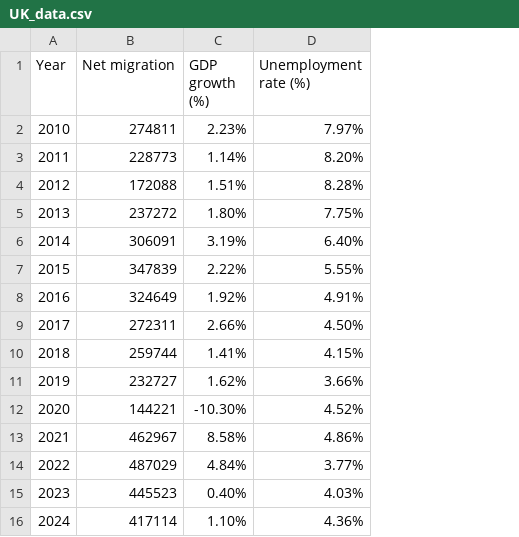
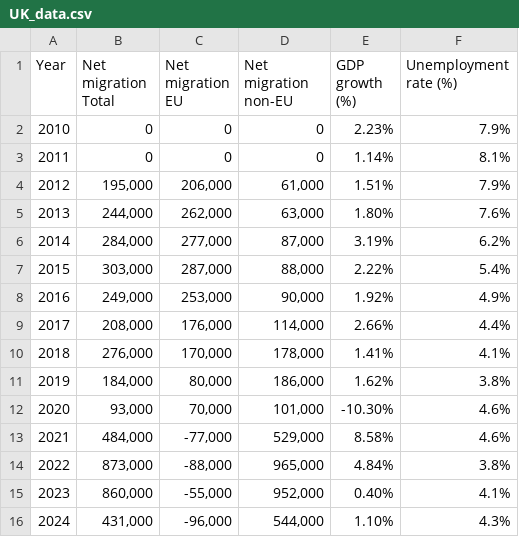
Before and after one commit to Noura-23/Noura-23.github.io, a CSV file: Portfolio_charts/UK_data.csv, drawn as a sheet; removed rows and columns are numbered as before the commit, all else as after; the diff names each change by its address in the sheet, - before the commit and + after, or states it on an @@ line.

Commit message:
data update

```diff
--- a/Portfolio_charts/UK_data.csv
+++ b/Portfolio_charts/UK_data.csv
-column B (Net migration), rows 2-16: 274811 | 228773 | 172088 | 237272 | 306091 | 347839 | 324649 | 272311 | 259744 | 232727 | 144221 | 462967 | 487029 | 445523 | 417114
+column B (Net migration Total), rows 2-16: 0 | 0 | 195,000 | 244,000 | 284,000 | 303,000 | 249,000 | 208,000 | 276,000 | 184,000 | 93,000 | 484,000 | 873,000 | 860,000 | 431,000
+column C (Net migration EU), rows 2-16: 0 | 0 | 206,000 | 262,000 | 277,000 | 287,000 | 253,000 | 176,000 | 170,000 | 80,000 | 70,000 | -77,000 | -88,000 | -55,000 | -96,000
+column D (Net migration non-EU), rows 2-16: 0 | 0 | 61,000 | 63,000 | 87,000 | 88,000 | 90,000 | 114,000 | 178,000 | 186,000 | 101,000 | 529,000 | 965,000 | 952,000 | 544,000
-F2 (Unemployment rate (%)): 7.97%
+F2 (Unemployment rate (%)): 7.9%
-F3 (Unemployment rate (%)): 8.20%
+F3 (Unemployment rate (%)): 8.1%
-F4 (Unemployment rate (%)): 8.28%
+F4 (Unemployment rate (%)): 7.9%
-F5 (Unemployment rate (%)): 7.75%
+F5 (Unemployment rate (%)): 7.6%
-F6 (Unemployment rate (%)): 6.40%
+F6 (Unemployment rate (%)): 6.2%
-F7 (Unemployment rate (%)): 5.55%
+F7 (Unemployment rate (%)): 5.4%
-F8 (Unemployment rate (%)): 4.91%
+F8 (Unemployment rate (%)): 4.9%
-F9 (Unemployment rate (%)): 4.50%
+F9 (Unemployment rate (%)): 4.4%
-F10 (Unemployment rate (%)): 4.15%
+F10 (Unemployment rate (%)): 4.1%
-F11 (Unemployment rate (%)): 3.66%
+F11 (Unemployment rate (%)): 3.8%
-F12 (Unemployment rate (%)): 4.52%
+F12 (Unemployment rate (%)): 4.6%
-F13 (Unemployment rate (%)): 4.86%
+F13 (Unemployment rate (%)): 4.6%
-F14 (Unemployment rate (%)): 3.77%
+F14 (Unemployment rate (%)): 3.8%
-F15 (Unemployment rate (%)): 4.03%
+F15 (Unemployment rate (%)): 4.1%
-F16 (Unemployment rate (%)): 4.36%
+F16 (Unemployment rate (%)): 4.3%
```
